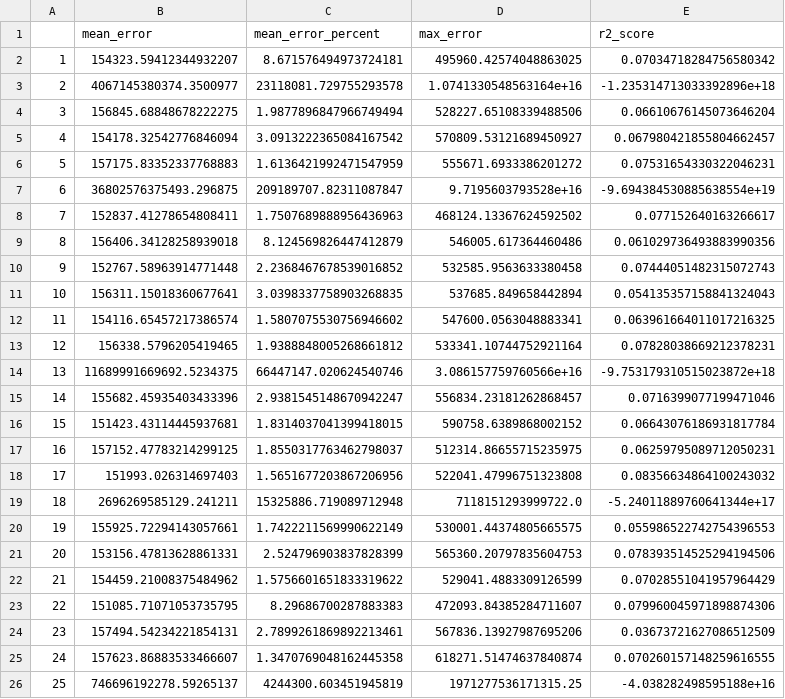
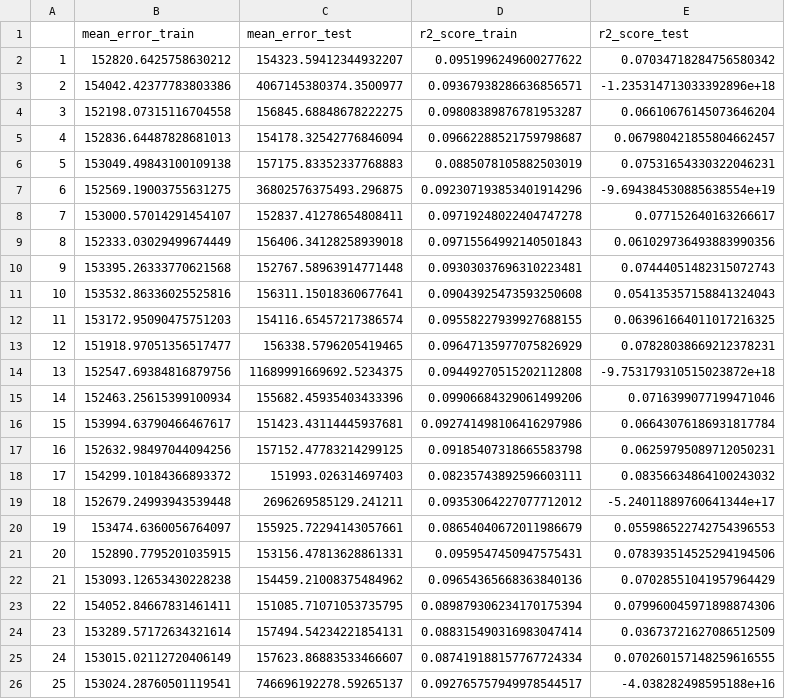
Before and after one commit to hummingbee57/research, a CSV file: data/mlr_cent_x.csv, drawn as a sheet; removed rows and columns are numbered as before the commit, all else as after; the diff names each change by its address in the sheet, - before the commit and + after, or states it on an @@ line.

```diff
--- a/data/mlr_cent_x.csv
+++ b/data/mlr_cent_x.csv
+column B, rows 2-26: 152820.6425758630212 | 154042.42377783803386 | 152198.07315116704558 | 152836.64487828681013 | 153049.49843100109138 | 152569.19003755631275 | 153000.57014291454107 | 152333.03029499674449 | 153395.26333770621568 | 153532.86336025525816 | 153172.95090475751203 | 151918.97051356517477 | 152547.69384816879756 | 152463.25615399100934 | 153994.63790466467617 | 152632.98497044094256 | 154299.10184366893372 | 152679.24993943539448 | 153474.6360056764097 | 152890.7795201035915 | 153093.12653430228238 | 154052.84667831461411 | 153289.57172634321614 | 153015.02112720406149 | 153024.28760501119541
-column C, rows 2-26: 8.671576494973724181 | 23118081.729755293578 | 1.9877896847966749494 | 3.0913222365084167542 | 1.6136421992471547959 | 209189707.82311087847 | 1.7507689888956436963 | 8.124569826447412879 | 2.2368467678539016852 | 3.0398337758903268835 | 1.5807075530756946602 | 1.9388848005268661812 | 66447147.020624540746 | 2.9381545148670942247 | 1.8314037041399418015 | 1.8550317763462798037 | 1.5651677203867206956 | 15325886.719089712948 | 1.7422211569990622149 | 2.524796903837828399 | 1.5756601651833319622 | 8.29686700287883383 | 2.7899261869892213461 | 1.3470769048162445358 | 4244300.603451945819
-row 1:  | mean_error | mean_error_percent | max_error | r2_score
+row 1:  | mean_error_train | mean_error_test | r2_score_train | r2_score_test
-D2: 495960.42574048863025
+D2: 0.0951996249600277622
-D3: 1.0741330548563164e+16
+D3: 0.09367938286636856571
-D4: 528227.65108339488506
+D4: 0.09808389876781953287
-D5: 570809.53121689450927
+D5: 0.09662288521759798687
-D6: 555671.6933386201272
+D6: 0.0885078105882503019
-D7: 9.7195603793528e+16
+D7: 0.092307193853401914296
-D8: 468124.13367624592502
+D8: 0.09719248022404747278
-D9: 546005.617364460486
+D9: 0.09715564992140501843
-D10: 532585.9563633380458
+D10: 0.09303037696310223481
-D11: 537685.849658442894
+D11: 0.09043925473593250608
-D12: 547600.0563048883341
+D12: 0.09558227939927688155
-D13: 533341.10744752921164
+D13: 0.09647135977075826929
-D14: 3.086157759760566e+16
+D14: 0.09449270515202112808
-D15: 556834.23181262868457
+D15: 0.09906684329061499206
-D16: 590758.6389868002152
+D16: 0.092741498106416297986
-D17: 512314.86655715235975
+D17: 0.09185407318665583798
-D18: 522041.47996751323808
+D18: 0.08235743892596603111
-D19: 7118151293999722.0
+D19: 0.09353064227077712012
-D20: 530001.44374805665575
+D20: 0.08654040672011986679
-D21: 565360.20797835604753
+D21: 0.0959547450947575431
-D22: 529041.4883309126599
+D22: 0.09654365668363840136
-D23: 472093.84385284711607
+D23: 0.089879306234170175394
-D24: 567836.13927987695206
+D24: 0.088315490316983047414
-D25: 618271.51474637840874
+D25: 0.087419188157767724334
-D26: 1971277536171315.25
+D26: 0.092765757949978544517
```
Also changed, not shown: data/mlp_area.csv, data/mlr_area.csv, 9 other files.
